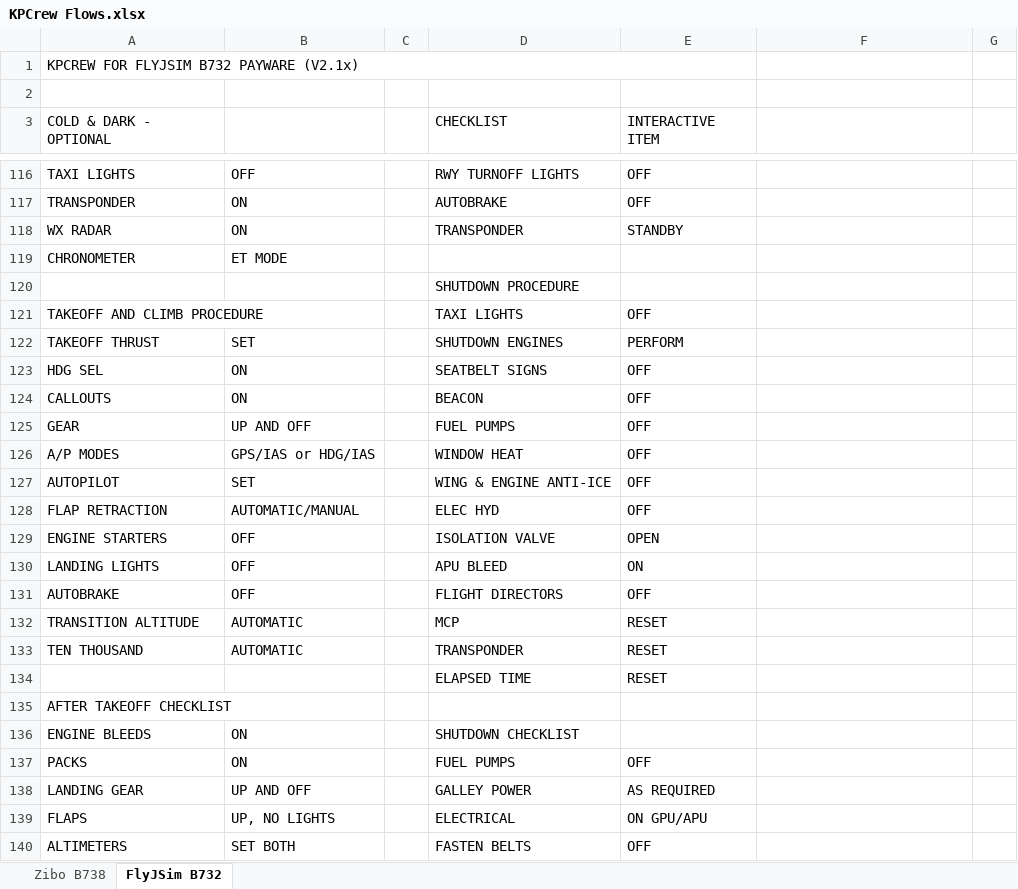
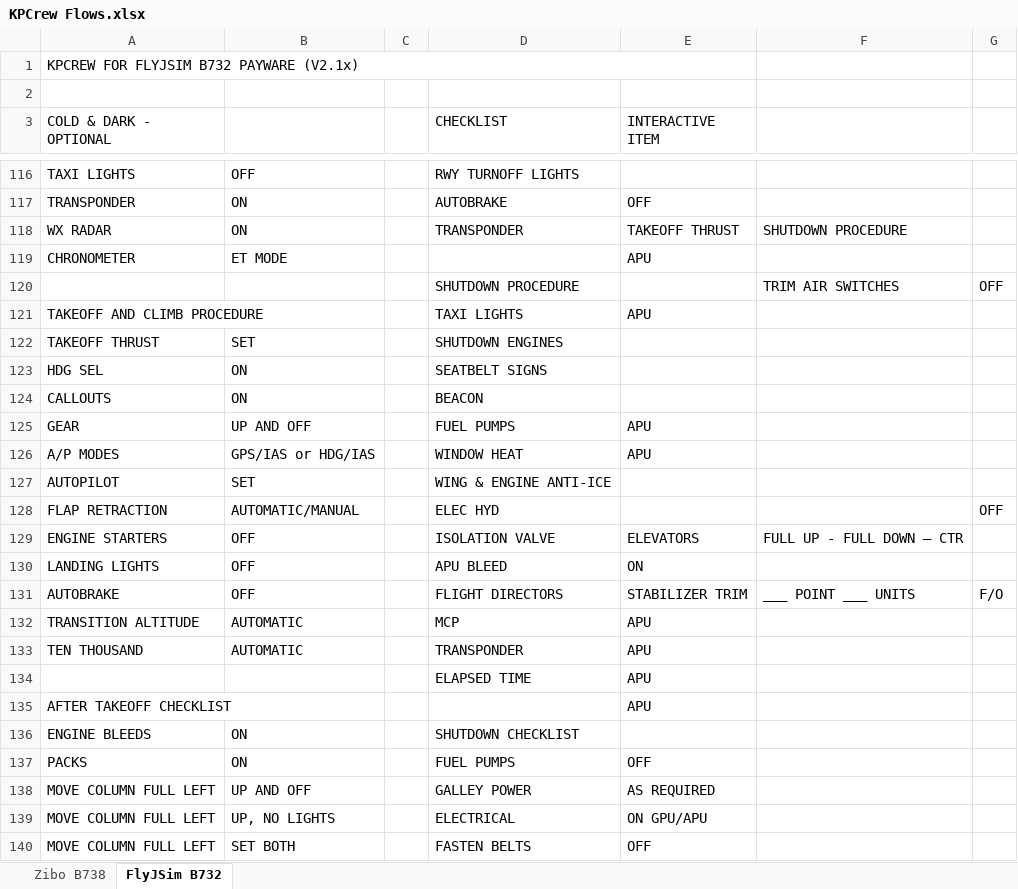
Before and after one commit to prokopiu/kpcrew, an Excel workbook: documentation/KPCrew Flows.xlsx, sheet FlyJSim B732, drawn as a sheet; only a part is shown, gaps mark what is left out; values as stored, in another font and other column widths than the file's, no cell formats; removed rows and columns are numbered as before the commit, all else as after; the diff covers the shown part only; the diff names each change by its address in the sheet, - before the commit and + after, or states it on an @@ line.

```diff
--- a/documentation/KPCrew Flows.xlsx (sheet FlyJSim B732)
+++ b/documentation/KPCrew Flows.xlsx (sheet FlyJSim B732)
-E116 (INTERACTIVE ITEM): OFF
+E116 (INTERACTIVE ITEM): (empty)
-E118 (INTERACTIVE ITEM): STANDBY
+E118 (INTERACTIVE ITEM): TAKEOFF THRUST
-F118: (empty)
+F118: SHUTDOWN PROCEDURE
-E119 (INTERACTIVE ITEM): (empty)
+E119 (INTERACTIVE ITEM): APU
-row 120:  |  |  | SHUTDOWN PROCEDURE
+row 120:  |  |  | SHUTDOWN PROCEDURE |  | TRIM AIR SWITCHES | OFF
-E121 (INTERACTIVE ITEM): OFF
+E121 (INTERACTIVE ITEM): APU
-E122 (INTERACTIVE ITEM): PERFORM
+E122 (INTERACTIVE ITEM): (empty)
-E123:E124 (INTERACTIVE ITEM): OFF
+E123:E124 (INTERACTIVE ITEM): (empty)
-E125:E126 (INTERACTIVE ITEM): OFF
+E125:E126 (INTERACTIVE ITEM): APU
-E127:E128 (INTERACTIVE ITEM): OFF
+E127:E128 (INTERACTIVE ITEM): (empty)
-G128: (empty)
+G128: OFF
-E129 (INTERACTIVE ITEM): OPEN
+E129 (INTERACTIVE ITEM): ELEVATORS
-F129: (empty)
+F129: FULL UP - FULL DOWN – CTR
-E131 (INTERACTIVE ITEM): OFF
+E131 (INTERACTIVE ITEM): STABILIZER TRIM
-F131: (empty)
+F131: ___ POINT ___ UNITS
-G131: (empty)
+G131: F/O
-E132:E134 (INTERACTIVE ITEM): RESET
+E132:E134 (INTERACTIVE ITEM): APU
-E135 (INTERACTIVE ITEM): (empty)
+E135 (INTERACTIVE ITEM): APU
-A138 (COLD & DARK - OPTIONAL): LANDING GEAR
+A138 (COLD & DARK - OPTIONAL): MOVE COLUMN FULL LEFT
-A139 (COLD & DARK - OPTIONAL): FLAPS
+A139 (COLD & DARK - OPTIONAL): MOVE COLUMN FULL LEFT
-A140 (COLD & DARK - OPTIONAL): ALTIMETERS
+A140 (COLD & DARK - OPTIONAL): MOVE COLUMN FULL LEFT
```
Also changed, not shown: 57 added rows, 4 removed rows, 52 edited cells and merged cells elsewhere in this sheet, sheet Zibo B738, cell formats.
